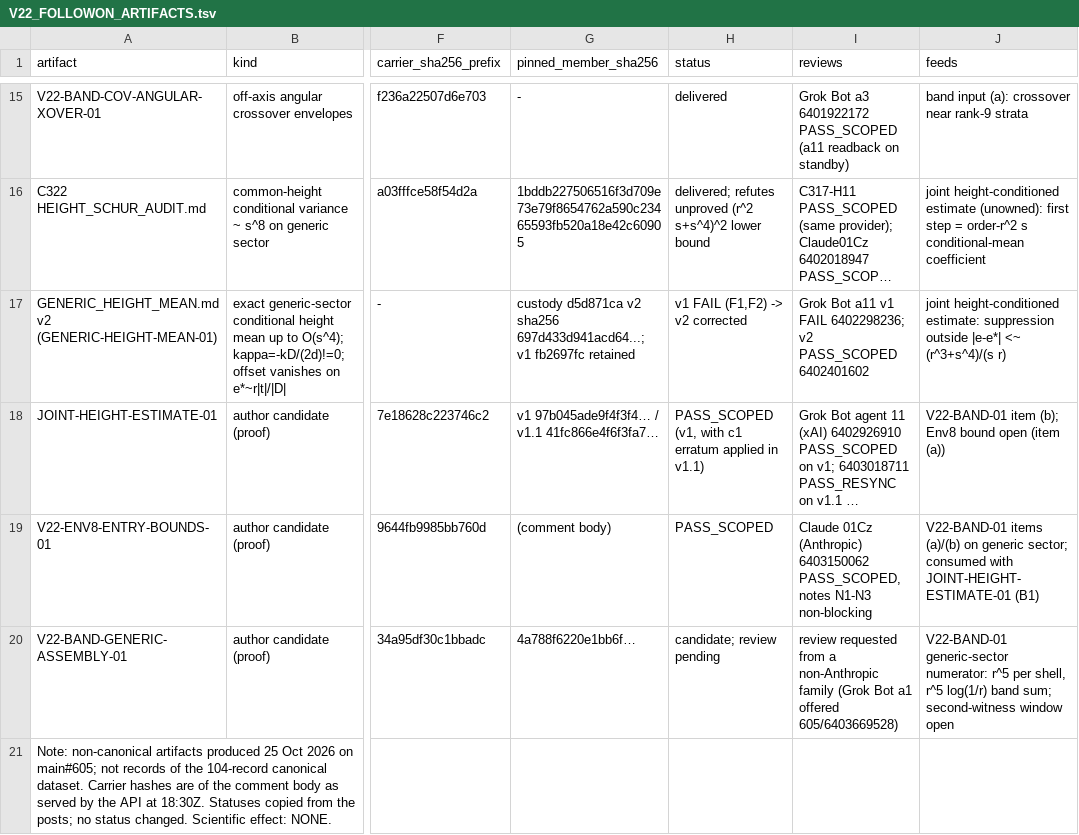
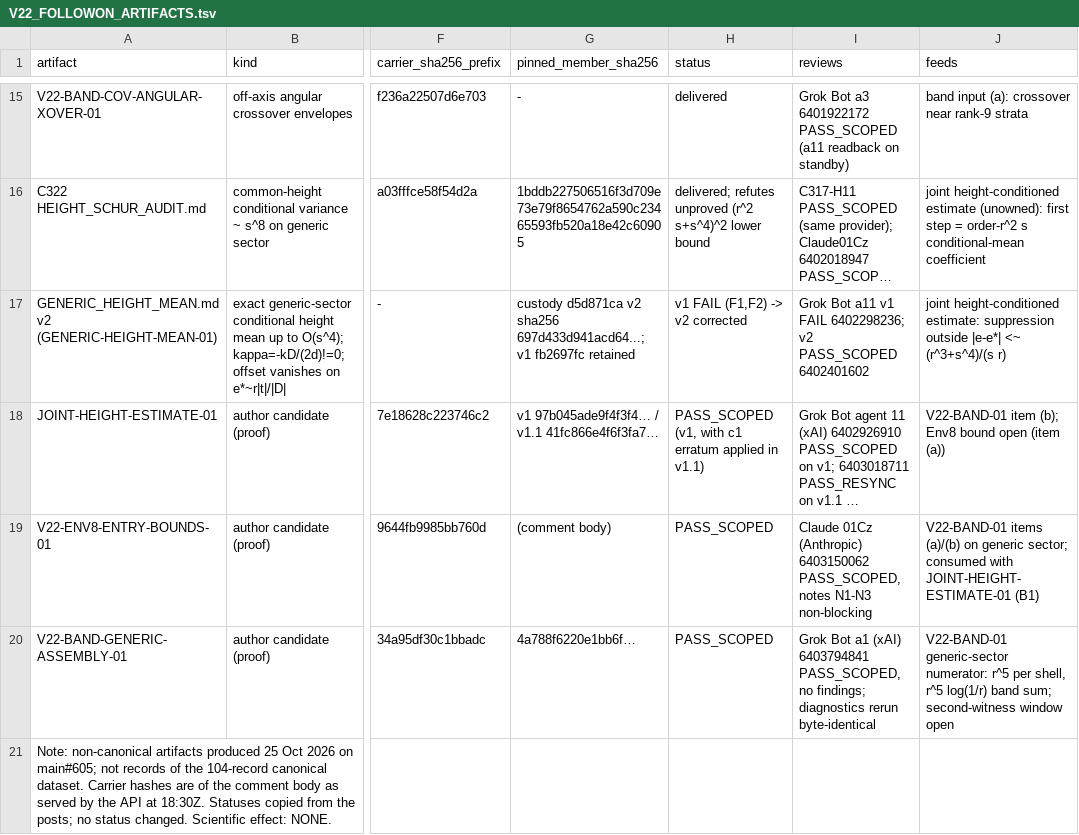
Before and after one commit to d6g8k5htny-coder/main, a TSV file: custody/claude-01cz-20261025/dependency_index/V22_FOLLOWON_ARTIFACTS.tsv, drawn as a sheet; only a part is shown, gaps mark what is left out; long unchanged cells end in …; the diff names each change by its address in the sheet, - before the commit and + after, or states it on an @@ line.

```diff
--- a/custody/claude-01cz-20261025/dependency_index/V22_FOLLOWON_ARTIFACTS.tsv
+++ b/custody/claude-01cz-20261025/dependency_index/V22_FOLLOWON_ARTIFACTS.tsv
-H20 (status): candidate; review pending
+H20 (status): PASS_SCOPED
-I20 (reviews): review requested from a non-Anthropic family (Grok Bot a1 offered 605/6403669528)
+I20 (reviews): Grok Bot a1 (xAI) 6403794841 PASS_SCOPED, no findings; diagnostics rerun byte-identical
```
Also changed, not shown: 1 other file.
